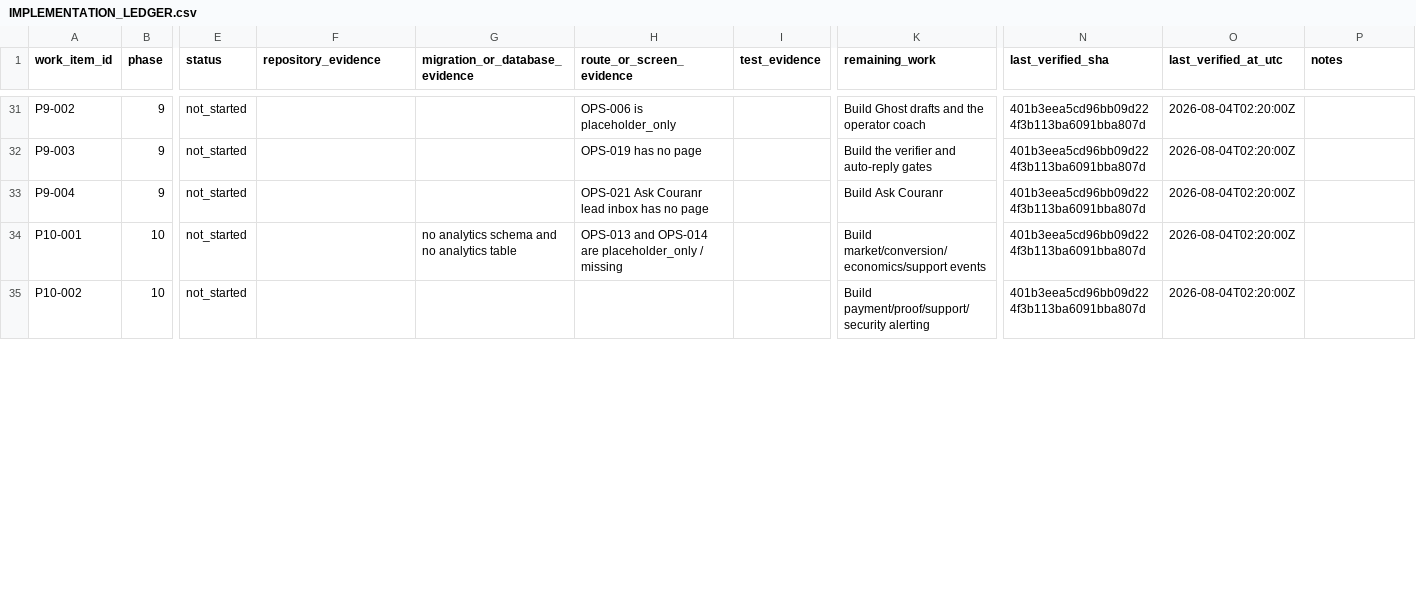
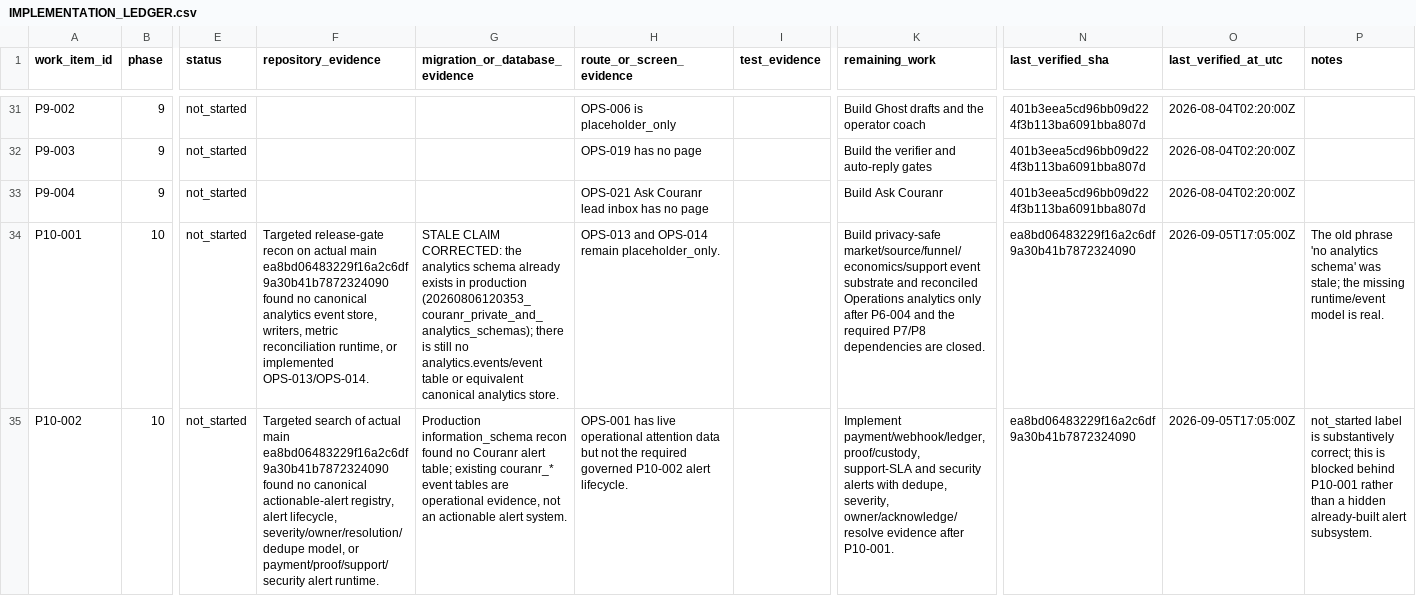
Before and after one commit to kkoly10/couranr-os, a CSV file: docs/couranr-mvp/IMPLEMENTATION_LEDGER.csv, drawn as a sheet; only a part is shown, gaps mark what is left out; the diff covers the shown part only; the diff names each change by its address in the sheet, - before the commit and + after, or states it on an @@ line.

Commit message:
docs(release): record targeted gate recon and ledger blocker

```diff
--- a/docs/couranr-mvp/IMPLEMENTATION_LEDGER.csv
+++ b/docs/couranr-mvp/IMPLEMENTATION_LEDGER.csv
-F34 (repository_evidence): (empty)
+F34 (repository_evidence): Targeted release-gate recon on actual main ea8bd06483229f16a2c6df9a30b41b7872324090 found no canonical analytics event store, writers, metric reconciliation runtime, or implemented OPS-013/OPS-014.
-G34 (migration_or_database_evidence): no analytics schema and no analytics table
+G34 (migration_or_database_evidence): STALE CLAIM CORRECTED: the analytics schema already exists in production (20260806120353_couranr_private_and_analytics_schemas); there is still no analytics.events/event table or equivalent canonical analytics store.
-H34 (route_or_screen_evidence): …and OPS-014 are placeholder_only / missing
+H34 (route_or_screen_evidence): …and OPS-014 remain placeholder_only.
-K34 (remaining_work): Build market/conversion/economics/support events
+K34 (remaining_work): Build privacy-safe market/source/funnel/economics/support event substrate and reconciled Operations analytics only after P6-004 and the required P7/P8 dependencies are closed.
-N34:N35 (last_verified_sha): 401b3eea5cd96bb09d224f3b113ba6091bba807d
+N34:N35 (last_verified_sha): ea8bd06483229f16a2c6df9a30b41b7872324090
-O34:O35 (last_verified_at_utc): 2026-08-04T02:20:00Z
+O34:O35 (last_verified_at_utc): 2026-09-05T17:05:00Z
-P34 (notes): (empty)
+P34 (notes): The old phrase 'no analytics schema' was stale; the missing runtime/event model is real.
-F35 (repository_evidence): (empty)
+F35 (repository_evidence): Targeted search of actual main ea8bd06483229f16a2c6df9a30b41b7872324090 found no canonical actionable-alert registry, alert lifecycle, severity/owner/resolution/dedupe model, or payment/proof/support/security alert runtime.
-G35 (migration_or_database_evidence): (empty)
+G35 (migration_or_database_evidence): Production information_schema recon found no Couranr alert table; existing couranr_* event tables are operational evidence, not an actionable alert system.
-H35 (route_or_screen_evidence): (empty)
+H35 (route_or_screen_evidence): OPS-001 has live operational attention data but not the required governed P10-002 alert lifecycle.
-K35 (remaining_work): Build payment/proof/support/security alerting
+K35 (remaining_work): Implement payment/webhook/ledger, proof/custody, support-SLA and security alerts with dedupe, severity, owner/acknowledge/resolve evidence after P10-001.
-P35 (notes): (empty)
+P35 (notes): not_started label is substantively correct; this is blocked behind P10-001 rather than a hidden already-built alert subsystem.
```
Also changed, not shown: 28 edited cells elsewhere in this file.
